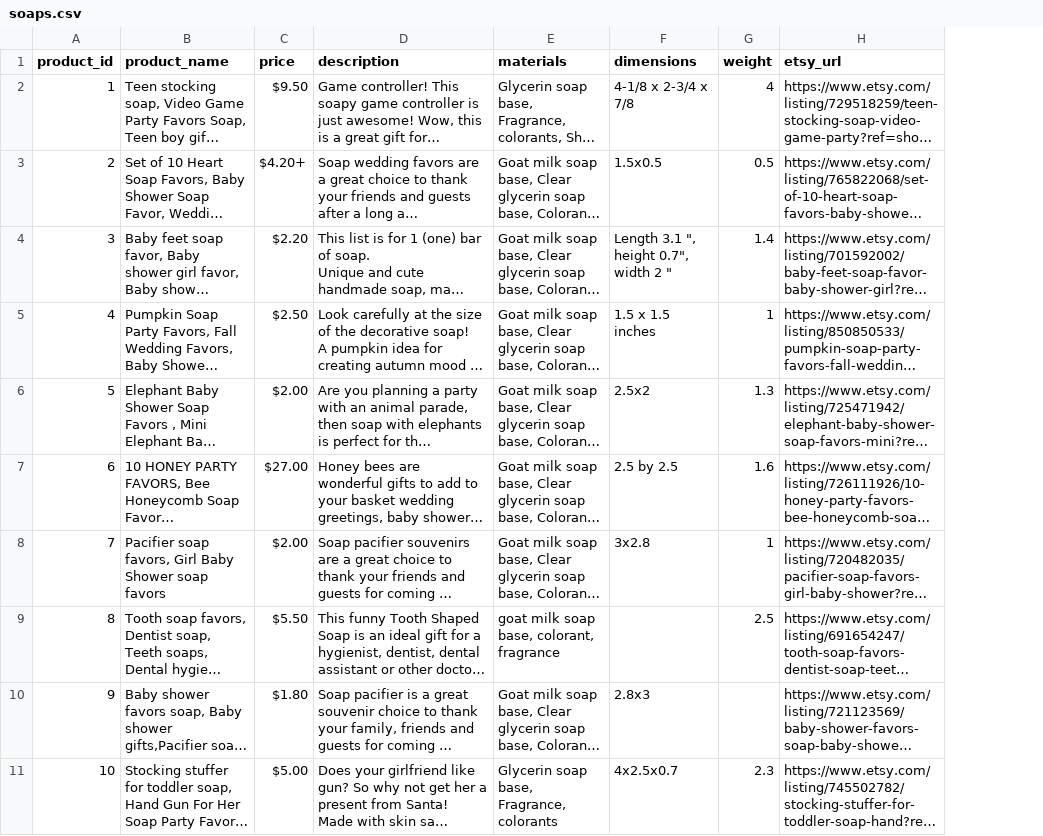
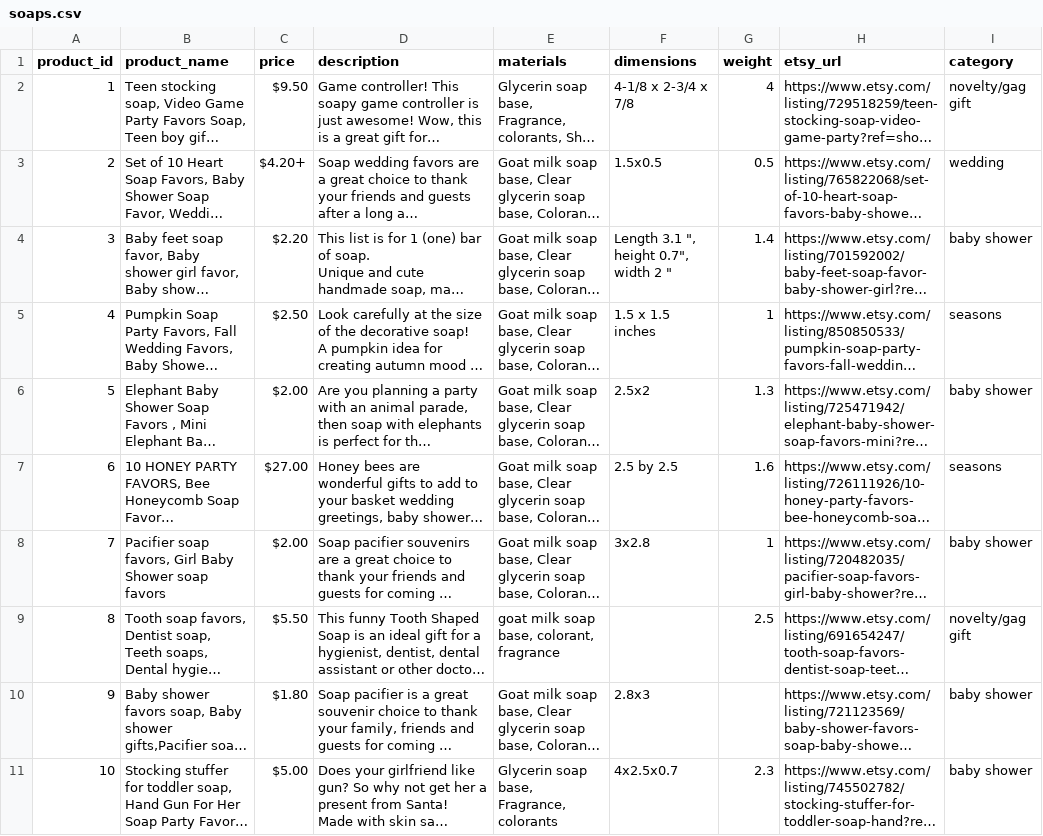
Before and after one commit to julia-kim/SouthernArtSoap, a CSV file: src/main/resources/soaps.csv, drawn as a sheet; only a part is shown; long unchanged cells end in …; the diff names each change by its address in the sheet, - before the commit and + after, or states it on an @@ line.

Commit message:
Add category column for soap data

```diff
--- a/src/main/resources/soaps.csv
+++ b/src/main/resources/soaps.csv
+column I (category), rows 2-11: novelty/gag gift | wedding | baby shower | seasons | baby shower | seasons | baby shower | novelty/gag gift | baby shower | baby shower
```
Also changed, not shown: 1 other file.
